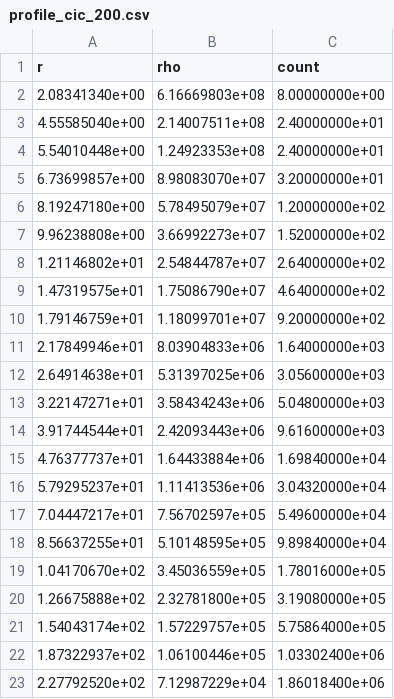
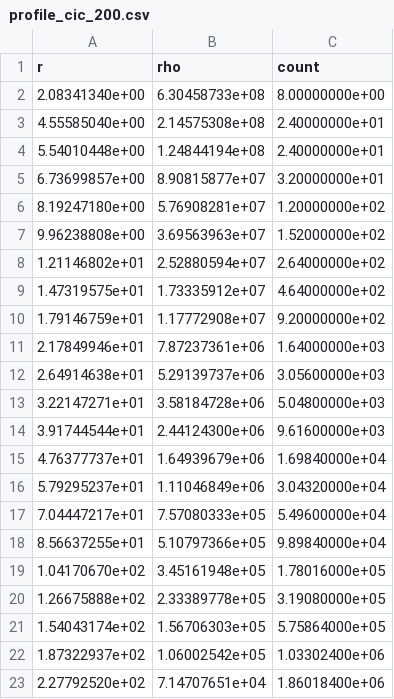
Before and after one commit to nipoli2003/Comp_astro, a CSV file: Ex1/output/profile_cic_200.csv, drawn as a sheet.

```diff
--- a/Ex1/output/profile_cic_200.csv
+++ b/Ex1/output/profile_cic_200.csv
@@ -1,23 +1,23 @@
 r,rho,count
-2.08341340e+00,6.16669803e+08,8.00000000e+00
-4.55585040e+00,2.14007511e+08,2.40000000e+01
-5.54010448e+00,1.24923353e+08,2.40000000e+01
-6.73699857e+00,8.98083070e+07,3.20000000e+01
-8.19247180e+00,5.78495079e+07,1.20000000e+02
-9.96238808e+00,3.66992273e+07,1.52000000e+02
-1.21146802e+01,2.54844787e+07,2.64000000e+02
-1.47319575e+01,1.75086790e+07,4.64000000e+02
-1.79146759e+01,1.18099701e+07,9.20000000e+02
-2.17849946e+01,8.03904833e+06,1.64000000e+03
-2.64914638e+01,5.31397025e+06,3.05600000e+03
-3.22147271e+01,3.58434243e+06,5.04800000e+03
-3.91744544e+01,2.42093443e+06,9.61600000e+03
-4.76377737e+01,1.64433884e+06,1.69840000e+04
-5.79295237e+01,1.11413536e+06,3.04320000e+04
-7.04447217e+01,7.56702597e+05,5.49600000e+04
-8.56637255e+01,5.10148595e+05,9.89840000e+04
-1.04170670e+02,3.45036559e+05,1.78016000e+05
-1.26675888e+02,2.32781800e+05,3.19080000e+05
-1.54043174e+02,1.57229757e+05,5.75864000e+05
-1.87322937e+02,1.06100446e+05,1.03302400e+06
-2.27792520e+02,7.12987229e+04,1.86018400e+06
+2.08341340e+00,6.30458733e+08,8.00000000e+00
+4.55585040e+00,2.14575308e+08,2.40000000e+01
+5.54010448e+00,1.24844194e+08,2.40000000e+01
+6.73699857e+00,8.90815877e+07,3.20000000e+01
+8.19247180e+00,5.76908281e+07,1.20000000e+02
+9.96238808e+00,3.69563963e+07,1.52000000e+02
+1.21146802e+01,2.52880594e+07,2.64000000e+02
+1.47319575e+01,1.73335912e+07,4.64000000e+02
+1.79146759e+01,1.17772908e+07,9.20000000e+02
+2.17849946e+01,7.87237361e+06,1.64000000e+03
+2.64914638e+01,5.29139737e+06,3.05600000e+03
+3.22147271e+01,3.58184728e+06,5.04800000e+03
+3.91744544e+01,2.44124300e+06,9.61600000e+03
+4.76377737e+01,1.64939679e+06,1.69840000e+04
+5.79295237e+01,1.11046849e+06,3.04320000e+04
+7.04447217e+01,7.57080333e+05,5.49600000e+04
+8.56637255e+01,5.10797366e+05,9.89840000e+04
+1.04170670e+02,3.45161948e+05,1.78016000e+05
+1.26675888e+02,2.33389778e+05,3.19080000e+05
+1.54043174e+02,1.56706303e+05,5.75864000e+05
+1.87322937e+02,1.06002542e+05,1.03302400e+06
+2.27792520e+02,7.14707651e+04,1.86018400e+06
```
Also changed, not shown: Ex1/output/profile_cic_100.csv, Ex1/output/profile_ngp_100.csv, 15 other files.
